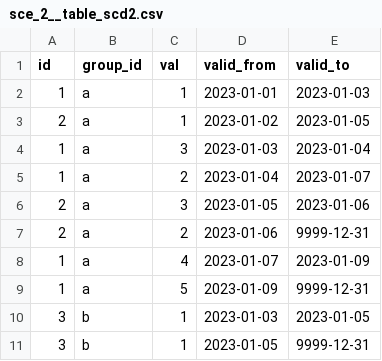
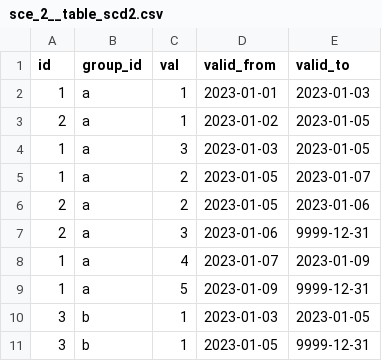
Before and after one commit to ryu1kn/sandbox--data-modelling, a CSV file: seeds/sce_2__aggregate_scd2/sce_2__table_scd2.csv, drawn as a sheet.

Commit message:
Fixed the problem that there are spans that have the same valid_from and valid_to date
It happens when multiple records have the same valid_from

```diff
--- a/seeds/sce_2__aggregate_scd2/sce_2__table_scd2.csv
+++ b/seeds/sce_2__aggregate_scd2/sce_2__table_scd2.csv
@@ -3,6 +3,6 @@ id,group_id,val,valid_from,valid_to
 2,a,1,2023-01-02,2023-01-05
-1,a,3,2023-01-03,2023-01-04
-1,a,2,2023-01-04,2023-01-07
-2,a,3,2023-01-05,2023-01-06
-2,a,2,2023-01-06,9999-12-31
+1,a,3,2023-01-03,2023-01-05
+1,a,2,2023-01-05,2023-01-07
+2,a,2,2023-01-05,2023-01-06
+2,a,3,2023-01-06,9999-12-31
 1,a,4,2023-01-07,2023-01-09
```
Also changed, not shown: 3 other files.
